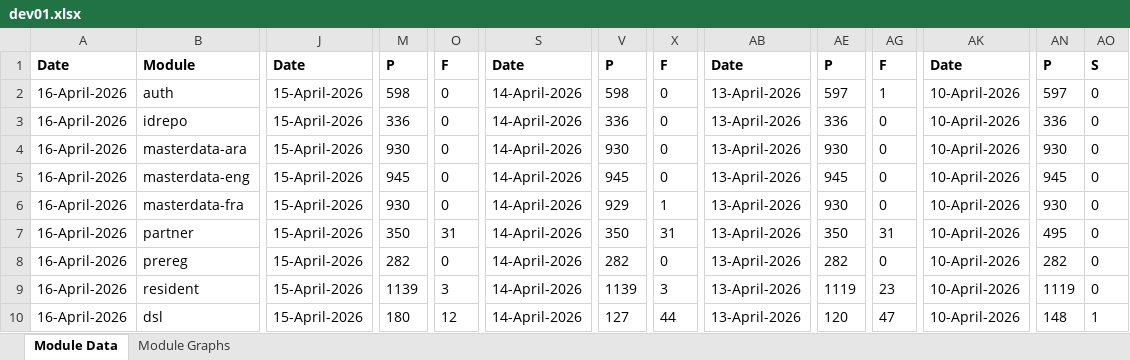
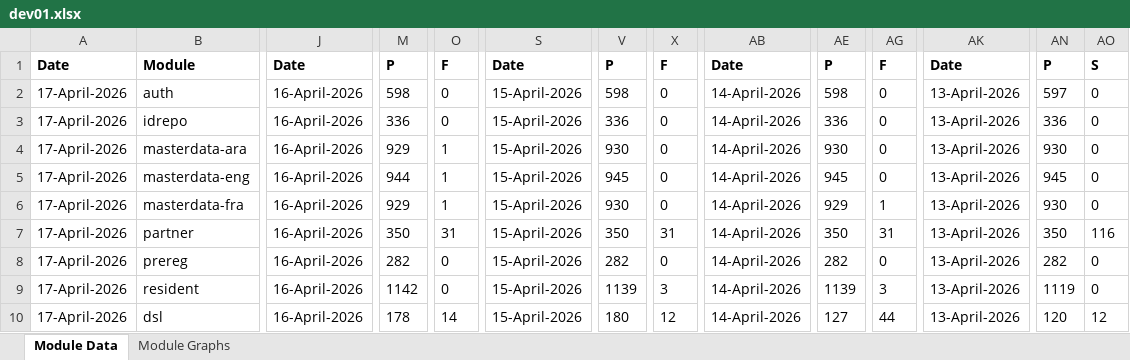
Before and after one commit to mosip/test-management, an Excel workbook: minio-report-tracker/xlxs/dev01.xlsx, sheet Module Data, drawn as a sheet; only a part is shown, gaps mark what is left out; values as stored, in another font and other column widths than the file's, no borders; the diff covers the shown part only; the diff names each change by its address in the sheet, - before the commit and + after, or states it on an @@ line.

```diff
--- a/minio-report-tracker/xlxs/dev01.xlsx (sheet Module Data)
+++ b/minio-report-tracker/xlxs/dev01.xlsx (sheet Module Data)
-A2:A10: 16-April-2026
+A2:A10: 17-April-2026
-J2:J10: 15-April-2026
+J2:J10: 16-April-2026
-S2:S10: 14-April-2026
+S2:S10: 15-April-2026
-AB2:AB10: 13-April-2026
+AB2:AB10: 14-April-2026
-AE2: 597
+AE2: 598
-AG2: 1
+AG2: 0
-AK2:AK10: 10-April-2026
+AK2:AK10: 13-April-2026
-M4: 930
+M4: 929
-O4:O6: 0
+O4:O6: 1
-M5: 945
+M5: 944
-M6: 930
+M6: 929
-V6: 929
+V6: 930
-X6: 1
+X6: 0
-AE6: 930
+AE6: 929
-AG6: 0
+AG6: 1
-AN7: 495
+AN7: 350
-AO7: 0
+AO7: 116
-M9: 1139
+M9: 1142
-O9: 3
+O9: 0
-AE9: 1119
+AE9: 1139
-AG9: 23
+AG9: 3
-M10: 180
+M10: 178
-O10: 12
+O10: 14
-V10: 127
+V10: 180
-X10: 44
+X10: 12
-AE10: 120
+AE10: 127
-AG10: 47
+AG10: 44
-AN10: 148
+AN10: 120
-AO10: 1
+AO10: 12
```
Also changed, not shown: 11 edited cells elsewhere in this sheet, charts or pictures, minio-report-tracker/xlxs/dev.xlsx, minio-report-tracker/xlxs/qa-base.xlsx, 13 other files.
